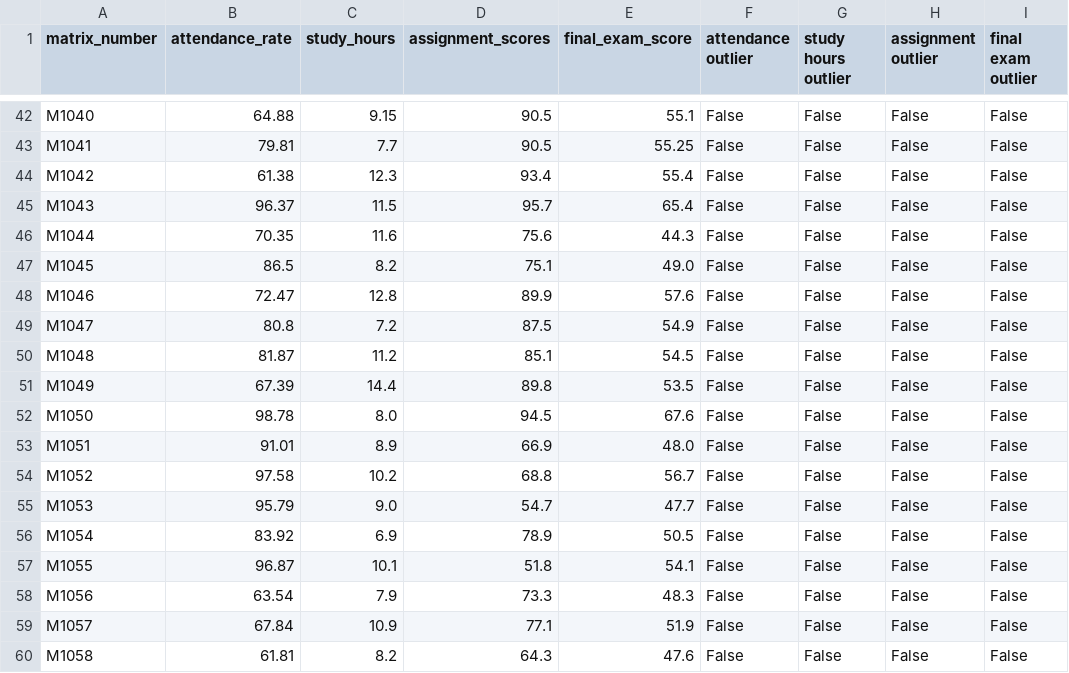
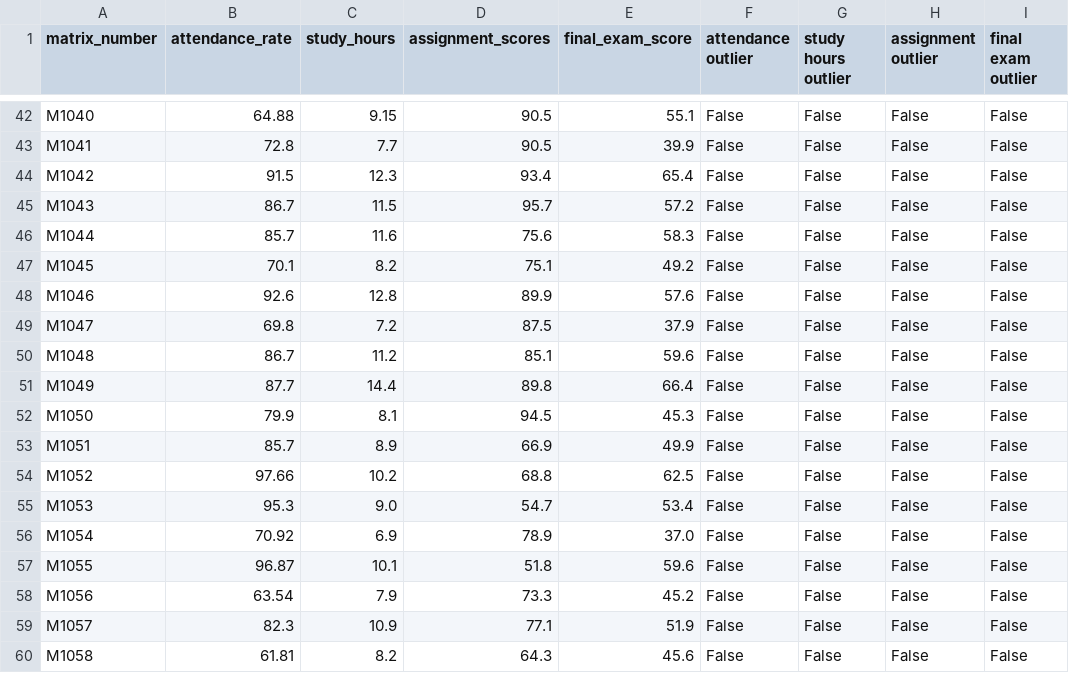
Before and after one commit to bropenguin847/Python-Learning, a CSV file: Assignment/A3_cleaned_data.csv, drawn as a sheet; only a part is shown, gaps mark what is left out; the diff covers the shown part only; the diff names each change by its address in the sheet, - before the commit and + after, or states it on an @@ line.

```diff
--- a/Assignment/A3_cleaned_data.csv
+++ b/Assignment/A3_cleaned_data.csv
-B43 (attendance_rate): 79.81
+B43 (attendance_rate): 72.8
-E43 (final_exam_score): 55.25
+E43 (final_exam_score): 39.9
-B44 (attendance_rate): 61.38
+B44 (attendance_rate): 91.5
-E44 (final_exam_score): 55.4
+E44 (final_exam_score): 65.4
-B45 (attendance_rate): 96.37
+B45 (attendance_rate): 86.7
-E45 (final_exam_score): 65.4
+E45 (final_exam_score): 57.2
-B46 (attendance_rate): 70.35
+B46 (attendance_rate): 85.7
-E46 (final_exam_score): 44.3
+E46 (final_exam_score): 58.3
-B47 (attendance_rate): 86.5
+B47 (attendance_rate): 70.1
-E47 (final_exam_score): 49.0
+E47 (final_exam_score): 49.2
-B48 (attendance_rate): 72.47
+B48 (attendance_rate): 92.6
-B49 (attendance_rate): 80.8
+B49 (attendance_rate): 69.8
-E49 (final_exam_score): 54.9
+E49 (final_exam_score): 37.9
-B50 (attendance_rate): 81.87
+B50 (attendance_rate): 86.7
-E50 (final_exam_score): 54.5
+E50 (final_exam_score): 59.6
-B51 (attendance_rate): 67.39
+B51 (attendance_rate): 87.7
-E51 (final_exam_score): 53.5
+E51 (final_exam_score): 66.4
-B52 (attendance_rate): 98.78
+B52 (attendance_rate): 79.9
-C52 (study_hours): 8.0
+C52 (study_hours): 8.1
-E52 (final_exam_score): 67.6
+E52 (final_exam_score): 45.3
-B53 (attendance_rate): 91.01
+B53 (attendance_rate): 85.7
-E53 (final_exam_score): 48.0
+E53 (final_exam_score): 49.9
-B54 (attendance_rate): 97.58
+B54 (attendance_rate): 97.66
-E54 (final_exam_score): 56.7
+E54 (final_exam_score): 62.5
-B55 (attendance_rate): 95.79
+B55 (attendance_rate): 95.3
-E55 (final_exam_score): 47.7
+E55 (final_exam_score): 53.4
-B56 (attendance_rate): 83.92
+B56 (attendance_rate): 70.92
-E56 (final_exam_score): 50.5
+E56 (final_exam_score): 37.0
-E57 (final_exam_score): 54.1
+E57 (final_exam_score): 59.6
-E58 (final_exam_score): 48.3
+E58 (final_exam_score): 45.2
-B59 (attendance_rate): 67.84
+B59 (attendance_rate): 82.3
-E60 (final_exam_score): 47.6
+E60 (final_exam_score): 45.6
```
Also changed, not shown: 107 edited cells elsewhere in this file, Assignment/A3_dataset.csv, 1 other file.
